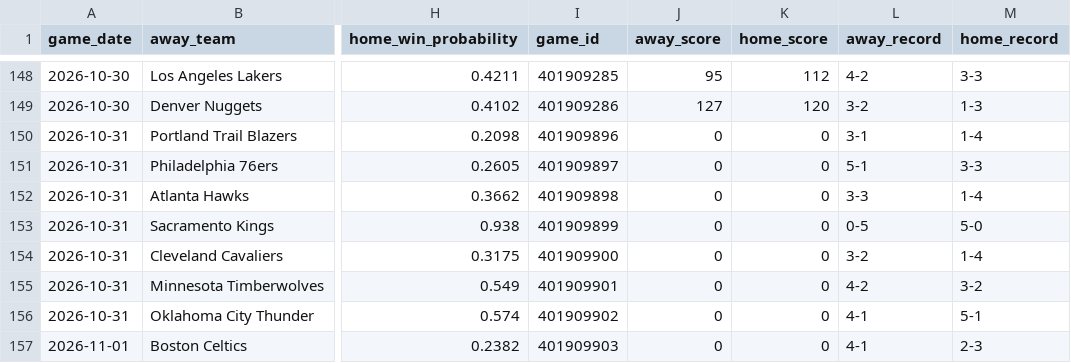
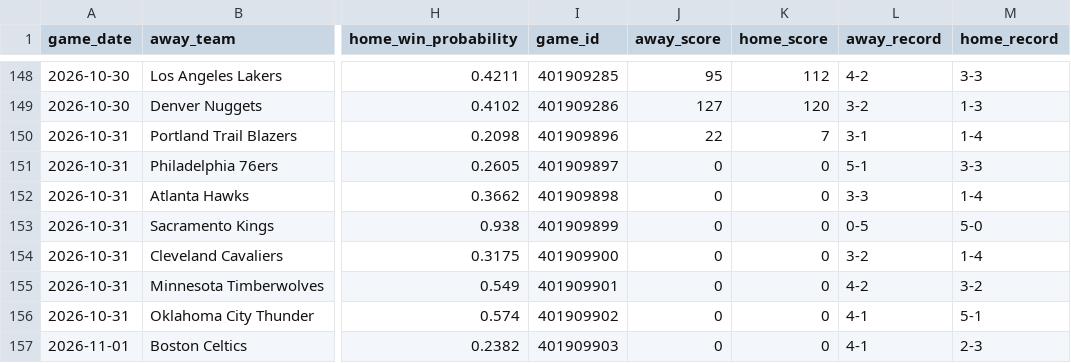
Before and after one commit to mfradkin2/sports-predictions, a CSV file: nba_2026_schedule_enriched.csv, drawn as a sheet; only a part is shown, gaps mark what is left out; the diff names each change by its address in the sheet, - before the commit and + after, or states it on an @@ line.

```diff
--- a/nba_2026_schedule_enriched.csv
+++ b/nba_2026_schedule_enriched.csv
-J150 (away_score): 0
+J150 (away_score): 22
-K150 (home_score): 0
+K150 (home_score): 7
```
Also changed, not shown: history/nba_ledger.csv, history/nba_props.csv, 25 other files.
